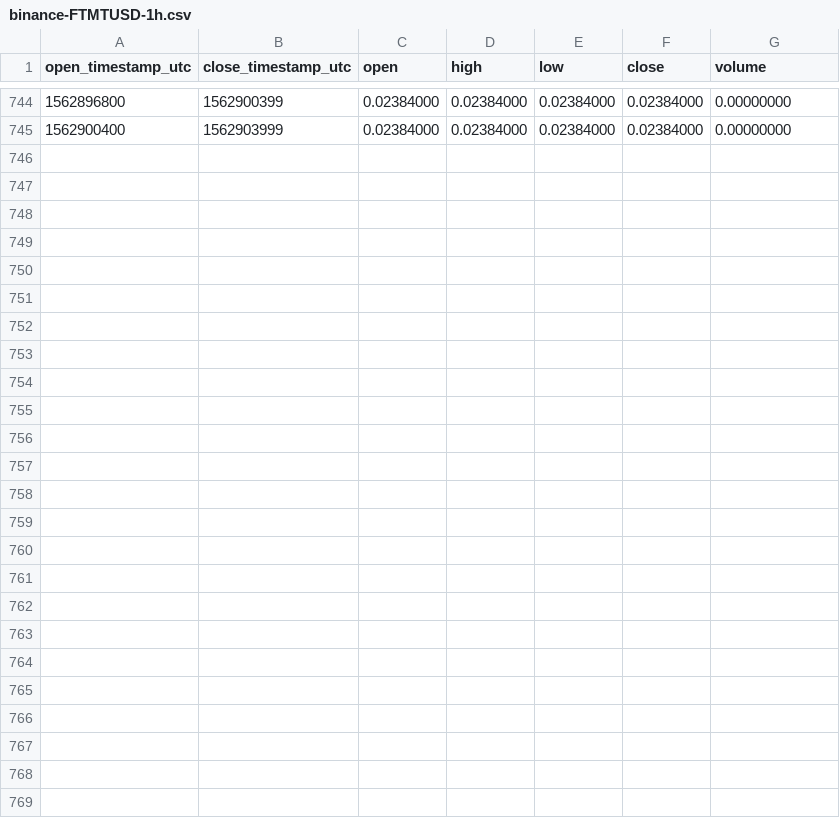
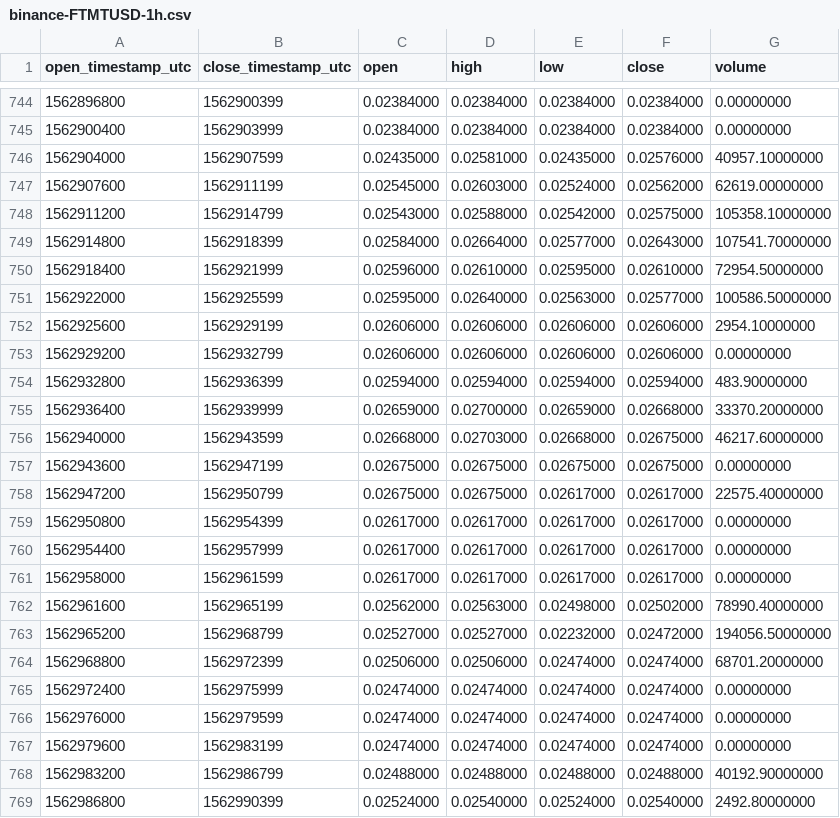
Before and after one commit to cryptobigbro/binance-FTMTUSD, a CSV file: binance-FTMTUSD-1h.csv, drawn as a sheet; only a part is shown, gaps mark what is left out.

Commit message:
Update OHLCV data.

```diff
--- a/binance-FTMTUSD-1h.csv
+++ b/binance-FTMTUSD-1h.csv
@@ -745 +745,25 @@ open_timestamp_utc,close_timestamp_utc,open,high,low,close,volume
 1562900400,1562903999,0.02384000,0.02384000,0.02384000,0.02384000,0.00000000
+1562904000,1562907599,0.02435000,0.02581000,0.02435000,0.02576000,40957.10000000
+1562907600,1562911199,0.02545000,0.02603000,0.02524000,0.02562000,62619.00000000
+1562911200,1562914799,0.02543000,0.02588000,0.02542000,0.02575000,105358.10000000
+1562914800,1562918399,0.02584000,0.02664000,0.02577000,0.02643000,107541.70000000
+1562918400,1562921999,0.02596000,0.02610000,0.02595000,0.02610000,72954.50000000
+1562922000,1562925599,0.02595000,0.02640000,0.02563000,0.02577000,100586.50000000
+1562925600,1562929199,0.02606000,0.02606000,0.02606000,0.02606000,2954.10000000
+1562929200,1562932799,0.02606000,0.02606000,0.02606000,0.02606000,0.00000000
+1562932800,1562936399,0.02594000,0.02594000,0.02594000,0.02594000,483.90000000
+1562936400,1562939999,0.02659000,0.02700000,0.02659000,0.02668000,33370.20000000
+1562940000,1562943599,0.02668000,0.02703000,0.02668000,0.02675000,46217.60000000
+1562943600,1562947199,0.02675000,0.02675000,0.02675000,0.02675000,0.00000000
+1562947200,1562950799,0.02675000,0.02675000,0.02617000,0.02617000,22575.40000000
+1562950800,1562954399,0.02617000,0.02617000,0.02617000,0.02617000,0.00000000
+1562954400,1562957999,0.02617000,0.02617000,0.02617000,0.02617000,0.00000000
+1562958000,1562961599,0.02617000,0.02617000,0.02617000,0.02617000,0.00000000
+1562961600,1562965199,0.02562000,0.02563000,0.02498000,0.02502000,78990.40000000
+1562965200,1562968799,0.02527000,0.02527000,0.02232000,0.02472000,194056.50000000
+1562968800,1562972399,0.02506000,0.02506000,0.02474000,0.02474000,68701.20000000
+1562972400,1562975999,0.02474000,0.02474000,0.02474000,0.02474000,0.00000000
+1562976000,1562979599,0.02474000,0.02474000,0.02474000,0.02474000,0.00000000
+1562979600,1562983199,0.02474000,0.02474000,0.02474000,0.02474000,0.00000000
+1562983200,1562986799,0.02488000,0.02488000,0.02488000,0.02488000,40192.90000000
+1562986800,1562990399,0.02524000,0.02540000,0.02524000,0.02540000,2492.80000000
```
Also changed, not shown: binance-FTMTUSD-1d.csv, 1 other file.
